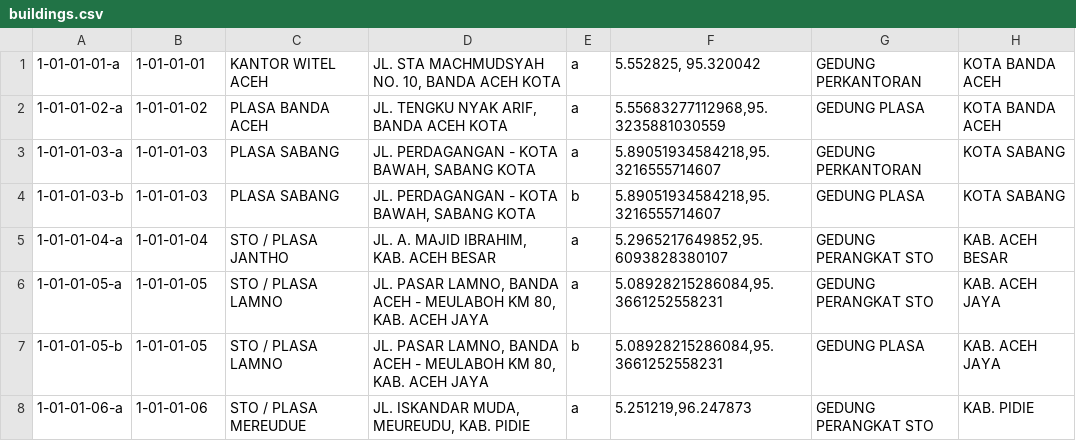
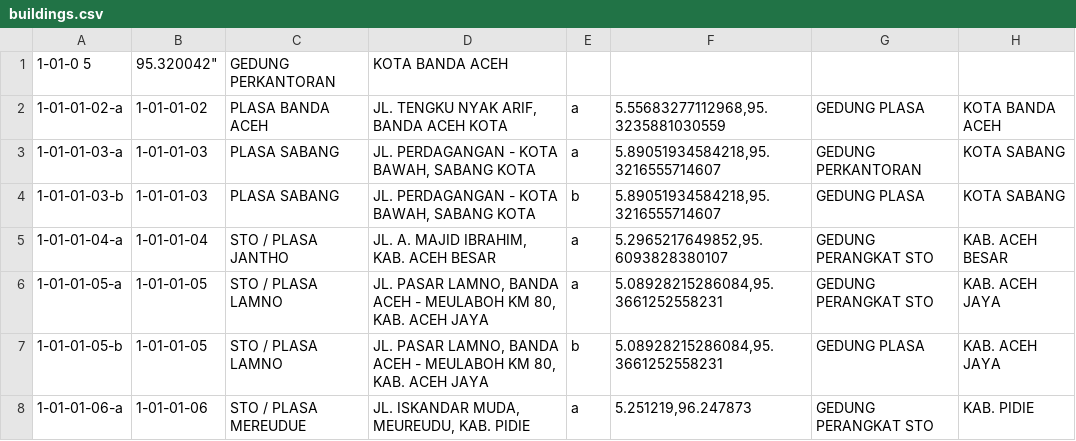
Before and after one commit to baktistr/cms, a CSV file: database/seeds/data/buildings.csv, drawn as a sheet; only a part is shown; removed rows and columns are numbered as before the commit, all else as after; the diff names each change by its address in the sheet, - before the commit and + after, or states it on an @@ line.

Commit message:
add witel master data

```diff
--- a/database/seeds/data/buildings.csv
+++ b/database/seeds/data/buildings.csv
-row 1: 1-01-01-01-a | 1-01-01-01 | KANTOR WITEL ACEH | JL. STA MACHMUDSYAH NO. 10, BANDA ACEH KOTA | a | 5.552825, 95.320042 | GEDUNG PERKANTORAN | KOTA BANDA ACEH
+row 1: 1-01-0 5 | 95.320042" | GEDUNG PERKANTORAN | KOTA BANDA ACEH
```
Also changed, not shown: 1 other file.
